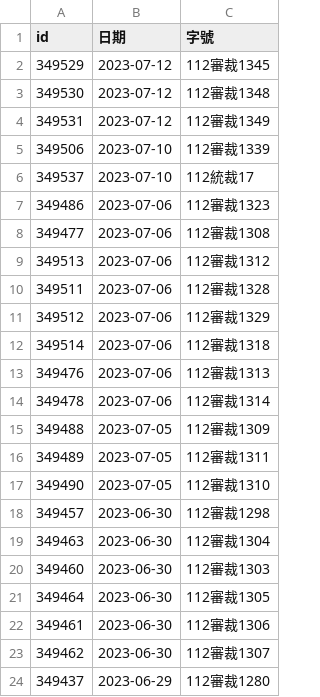
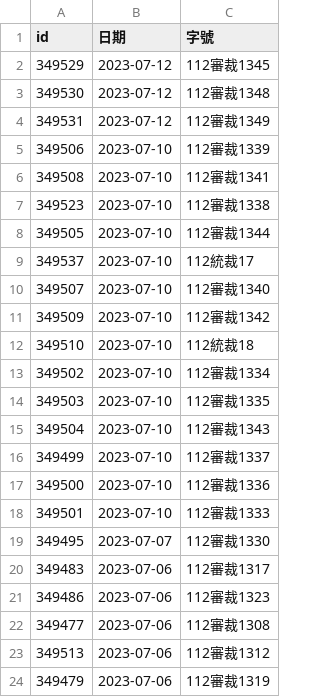
Before and after one commit to kong0107/cons.judicial, a CSV file: docket/程序裁定.csv, drawn as a sheet; only a part is shown; the shorter side is filled out with more unchanged rows; the diff covers the shown part only.

Commit message:
update dockets

```diff
--- a/docket/程序裁定.csv
+++ b/docket/程序裁定.csv
@@ -5,3 +5,17 @@ id,日期,字號
 349506,2023-07-10,112審裁1339
+349508,2023-07-10,112審裁1341
+349523,2023-07-10,112審裁1338
+349505,2023-07-10,112審裁1344
 349537,2023-07-10,112統裁17
+349507,2023-07-10,112審裁1340
+349509,2023-07-10,112審裁1342
+349510,2023-07-10,112統裁18
+349502,2023-07-10,112審裁1334
+349503,2023-07-10,112審裁1335
+349504,2023-07-10,112審裁1343
+349499,2023-07-10,112審裁1337
+349500,2023-07-10,112審裁1336
+349501,2023-07-10,112審裁1333
+349495,2023-07-07,112審裁1330
+349483,2023-07-06,112審裁1317
 349486,2023-07-06,112審裁1323
@@ -9 +23,2 @@ id,日期,字號
 349513,2023-07-06,112審裁1312
+349479,2023-07-06,112審裁1319
```
Also changed, not shown: 10 added rows and 25 removed rows elsewhere in this file, 24 other files.
